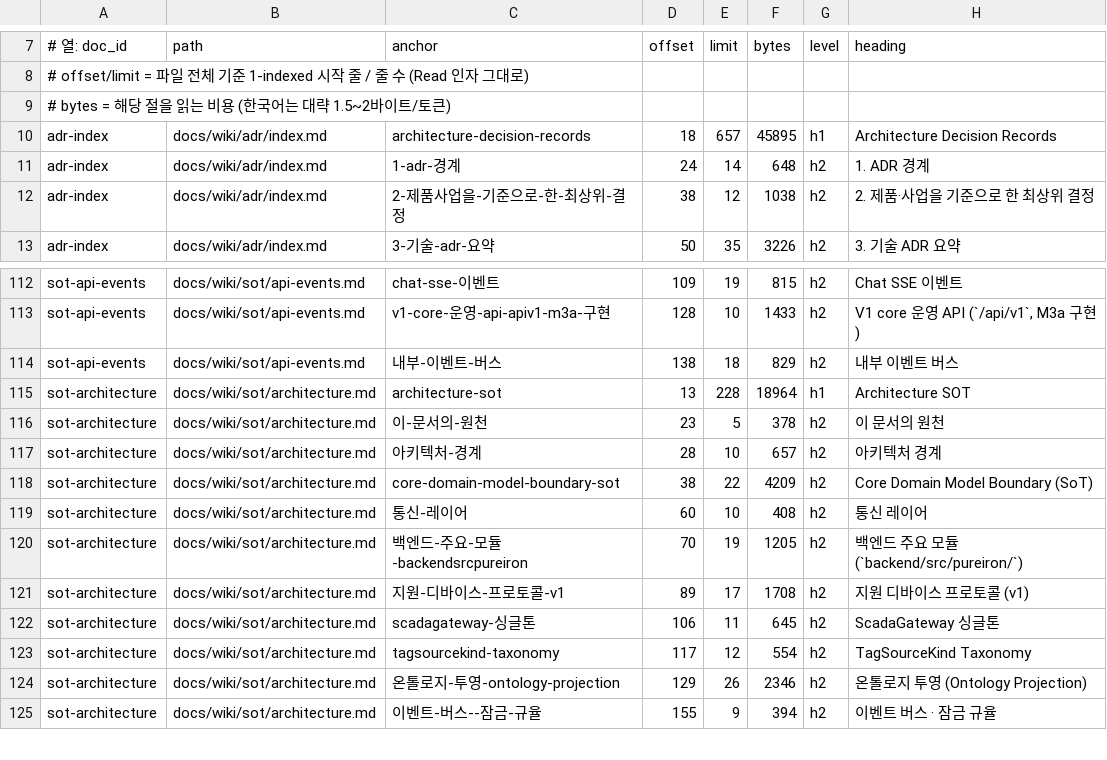
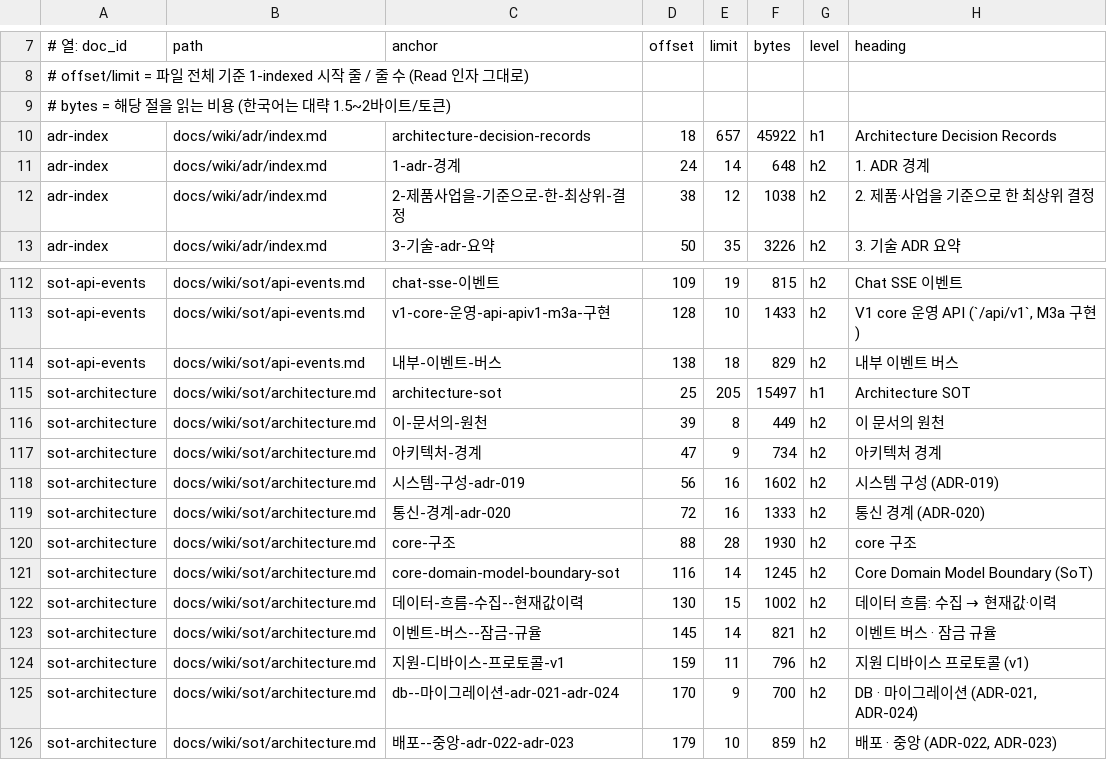
Before and after one commit to circulation95/PureIron_V1, a TSV file: docs/wiki/_generated/section-index.tsv, drawn as a sheet; only a part is shown, gaps mark what is left out; the diff covers the shown part only.

```diff
--- a/docs/wiki/_generated/section-index.tsv
+++ b/docs/wiki/_generated/section-index.tsv
@@ -9,3 +9,3 @@
 #   bytes        = 해당 절을 읽는 비용 (한국어는 대략 1.5~2바이트/토큰)
-adr-index	docs/wiki/adr/index.md	architecture-decision-records	18	657	45895	h1	Architecture Decision Records
+adr-index	docs/wiki/adr/index.md	architecture-decision-records	18	657	45922	h1	Architecture Decision Records
 adr-index	docs/wiki/adr/index.md	1-adr-경계	24	14	648	h2	1. ADR 경계
@@ -114,12 +114,13 @@ sot-api-events	docs/wiki/sot/api-events.md	v1-core-운영-api-apiv1-m3a-구현	1
 sot-api-events	docs/wiki/sot/api-events.md	내부-이벤트-버스	138	18	829	h2	내부 이벤트 버스
-sot-architecture	docs/wiki/sot/architecture.md	architecture-sot	13	228	18964	h1	Architecture SOT
-sot-architecture	docs/wiki/sot/architecture.md	이-문서의-원천	23	5	378	h2	이 문서의 원천
-sot-architecture	docs/wiki/sot/architecture.md	아키텍처-경계	28	10	657	h2	아키텍처 경계
-sot-architecture	docs/wiki/sot/architecture.md	core-domain-model-boundary-sot	38	22	4209	h2	Core Domain Model Boundary (SoT)
-sot-architecture	docs/wiki/sot/architecture.md	통신-레이어	60	10	408	h2	통신 레이어
-sot-architecture	docs/wiki/sot/architecture.md	백엔드-주요-모듈-backendsrcpureiron	70	19	1205	h2	백엔드 주요 모듈 (`backend/src/pureiron/`)
-sot-architecture	docs/wiki/sot/architecture.md	지원-디바이스-프로토콜-v1	89	17	1708	h2	지원 디바이스 프로토콜 (v1)
-sot-architecture	docs/wiki/sot/architecture.md	scadagateway-싱글톤	106	11	645	h2	ScadaGateway 싱글톤
-sot-architecture	docs/wiki/sot/architecture.md	tagsourcekind-taxonomy	117	12	554	h2	TagSourceKind Taxonomy
-sot-architecture	docs/wiki/sot/architecture.md	온톨로지-투영-ontology-projection	129	26	2346	h2	온톨로지 투영 (Ontology Projection)
-sot-architecture	docs/wiki/sot/architecture.md	이벤트-버스--잠금-규율	155	9	394	h2	이벤트 버스 · 잠금 규율
+sot-architecture	docs/wiki/sot/architecture.md	architecture-sot	25	205	15497	h1	Architecture SOT
+sot-architecture	docs/wiki/sot/architecture.md	이-문서의-원천	39	8	449	h2	이 문서의 원천
+sot-architecture	docs/wiki/sot/architecture.md	아키텍처-경계	47	9	734	h2	아키텍처 경계
+sot-architecture	docs/wiki/sot/architecture.md	시스템-구성-adr-019	56	16	1602	h2	시스템 구성 (ADR-019)
+sot-architecture	docs/wiki/sot/architecture.md	통신-경계-adr-020	72	16	1333	h2	통신 경계 (ADR-020)
+sot-architecture	docs/wiki/sot/architecture.md	core-구조	88	28	1930	h2	core 구조
+sot-architecture	docs/wiki/sot/architecture.md	core-domain-model-boundary-sot	116	14	1245	h2	Core Domain Model Boundary (SoT)
+sot-architecture	docs/wiki/sot/architecture.md	데이터-흐름-수집--현재값이력	130	15	1002	h2	데이터 흐름: 수집 → 현재값·이력
+sot-architecture	docs/wiki/sot/architecture.md	이벤트-버스--잠금-규율	145	14	821	h2	이벤트 버스 · 잠금 규율
+sot-architecture	docs/wiki/sot/architecture.md	지원-디바이스-프로토콜-v1	159	11	796	h2	지원 디바이스 프로토콜 (v1)
+sot-architecture	docs/wiki/sot/architecture.md	db--마이그레이션-adr-021-adr-024	170	9	700	h2	DB · 마이그레이션 (ADR-021, ADR-024)
+sot-architecture	docs/wiki/sot/architecture.md	배포--중앙-adr-022-adr-023	179	10	859	h2	배포 · 중앙 (ADR-022, ADR-023)
```
Also changed, not shown: 3 added rows, 6 removed rows and 12 edited cells elsewhere in this file, 6 other files.
